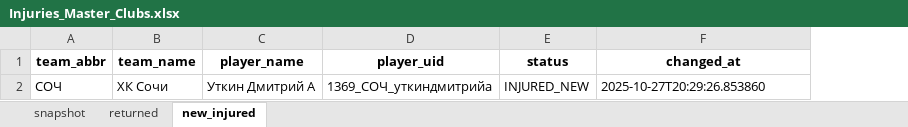
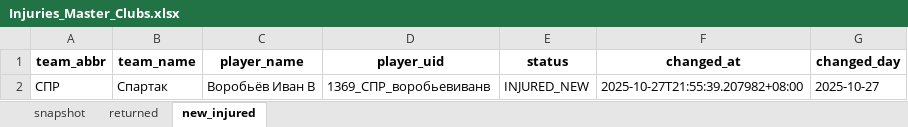
Before and after one commit to GG-Andrew/khl-cloud-results, an Excel workbook: khl/Injuries_Master_Clubs.xlsx, sheet new_injured, drawn as a sheet; values as stored, in another font and other column widths than the file's, no borders; removed rows and columns are numbered as before the commit, all else as after; the diff names each change by its address in the sheet, - before the commit and + after, or states it on an @@ line.

```diff
--- a/khl/Injuries_Master_Clubs.xlsx (sheet new_injured)
+++ b/khl/Injuries_Master_Clubs.xlsx (sheet new_injured)
+column G (changed_day), empty
-row 2: СОЧ | ХК Сочи | Уткин Дмитрий А | 1369_СОЧ_уткиндмитрийа | INJURED_NEW | 2025-10-27T20:29:26.853860
+row 2: СПР | Спартак | Воробьёв Иван В | 1369_СПР_воробьевиванв | INJURED_NEW | 2025-10-27T21:55:39.207982+08:00 | 2025-10-27
```
Also changed, not shown: sheet snapshot, sheet returned, khl/khl_players_stats_1369.xlsx, khl/khl_referees_stats_1369.xlsx, 4 other files.
